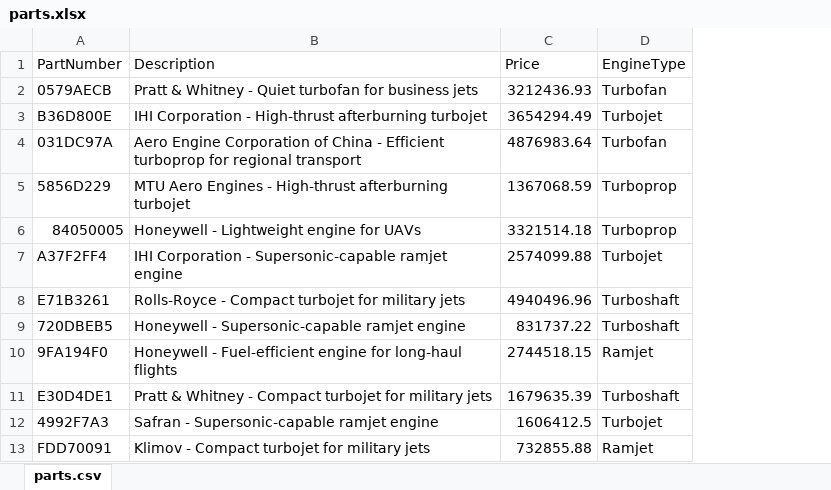
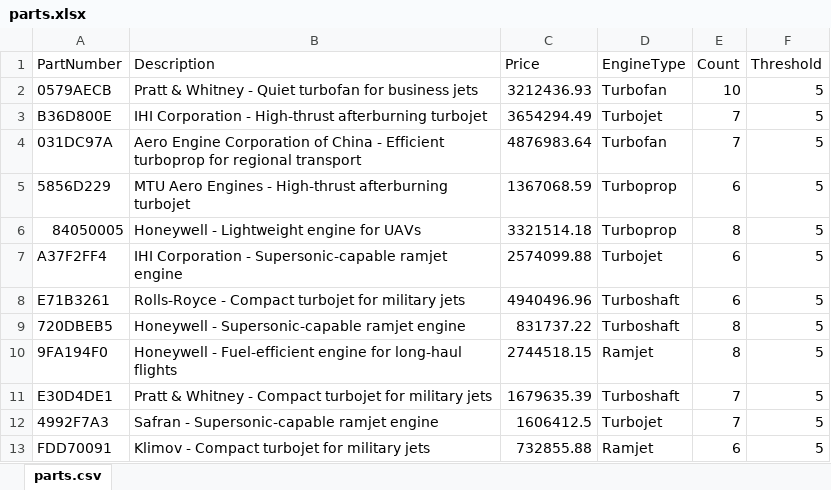
Before and after one commit to vim-the-protogen/advanced-cs-labs, an Excel workbook: Aviation/Resources/parts.xlsx, sheet parts.csv, drawn as a sheet; only a part is shown; values as stored, in another font and other column widths than the file's, no borders; charts and pictures not drawn; the diff names each change by its address in the sheet, - before the commit and + after, or states it on an @@ line.

```diff
--- a/Aviation/Resources/parts.xlsx (sheet parts.csv)
+++ b/Aviation/Resources/parts.xlsx (sheet parts.csv)
+column E (Count), rows 2-13: 10 | 7 | 7 | 6 | 8 | 6 | 6 | 8 | 8 | 7 | 7 | 6
+column F (Threshold), rows 2-13: all 5
```
Also changed, not shown: 8 other files.
